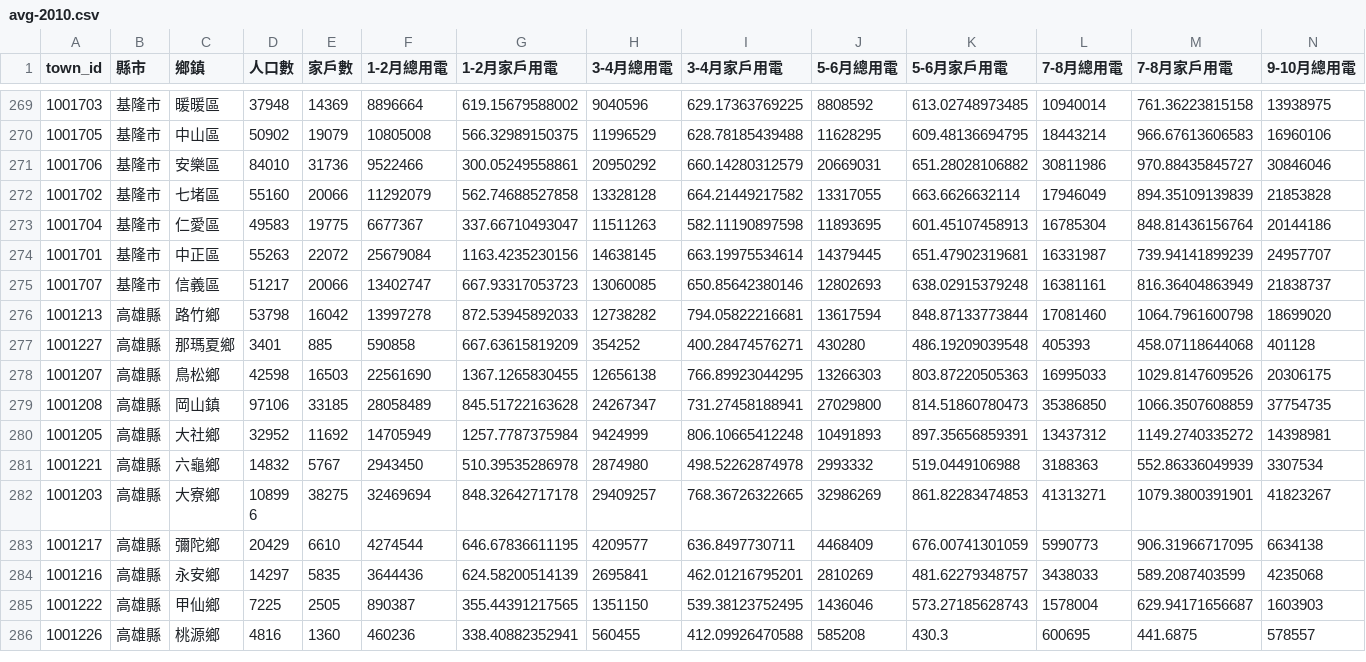
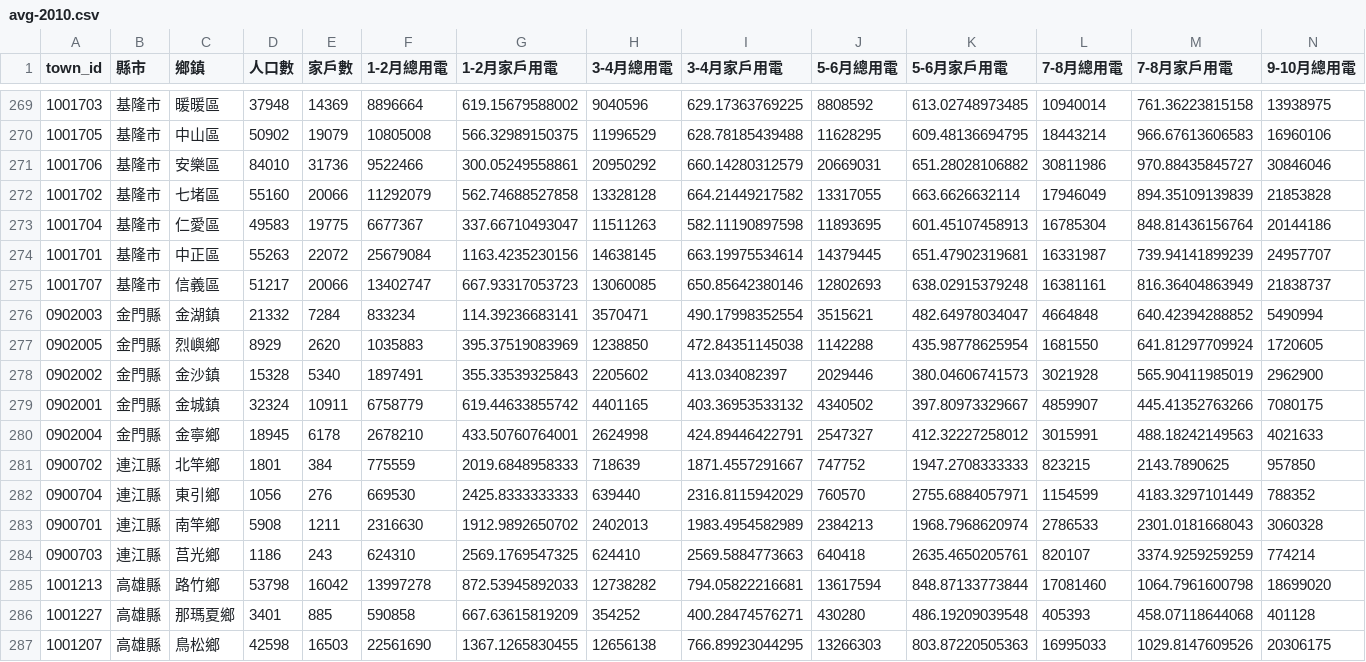
Before and after one commit to ronnywang/ecolife.epa.gov.tw, a CSV file: avg-2010.csv, drawn as a sheet; only a part is shown, gaps mark what is left out; the shorter side is filled out with more unchanged rows; rows hold the shown columns only; the diff names each change by its address in the sheet, - before the commit and + after, or states it on an @@ line.

```diff
--- a/avg-2010.csv
+++ b/avg-2010.csv
+row 276: 0902003 | 金門縣 | 金湖鎮 | 21332 | 7284 | 833234 | 114.39236683141 | 3570471 | 490.17998352554 | 3515621 | 482.64978034047 | 4664848 | 640.42394288852 | 5490994
+row 277: 0902005 | 金門縣 | 烈嶼鄉 | 8929 | 2620 | 1035883 | 395.37519083969 | 1238850 | 472.84351145038 | 1142288 | 435.98778625954 | 1681550 | 641.81297709924 | 1720605
+row 278: 0902002 | 金門縣 | 金沙鎮 | 15328 | 5340 | 1897491 | 355.33539325843 | 2205602 | 413.034082397 | 2029446 | 380.04606741573 | 3021928 | 565.90411985019 | 2962900
+row 279: 0902001 | 金門縣 | 金城鎮 | 32324 | 10911 | 6758779 | 619.44633855742 | 4401165 | 403.36953533132 | 4340502 | 397.80973329667 | 4859907 | 445.41352763266 | 7080175
+row 280: 0902004 | 金門縣 | 金寧鄉 | 18945 | 6178 | 2678210 | 433.50760764001 | 2624998 | 424.89446422791 | 2547327 | 412.32227258012 | 3015991 | 488.18242149563 | 4021633
+row 281: 0900702 | 連江縣 | 北竿鄉 | 1801 | 384 | 775559 | 2019.6848958333 | 718639 | 1871.4557291667 | 747752 | 1947.2708333333 | 823215 | 2143.7890625 | 957850
+row 282: 0900704 | 連江縣 | 東引鄉 | 1056 | 276 | 669530 | 2425.8333333333 | 639440 | 2316.8115942029 | 760570 | 2755.6884057971 | 1154599 | 4183.3297101449 | 788352
+row 283: 0900701 | 連江縣 | 南竿鄉 | 5908 | 1211 | 2316630 | 1912.9892650702 | 2402013 | 1983.4954582989 | 2384213 | 1968.7968620974 | 2786533 | 2301.0181668043 | 3060328
+row 284: 0900703 | 連江縣 | 莒光鄉 | 1186 | 243 | 624310 | 2569.1769547325 | 624410 | 2569.5884773663 | 640418 | 2635.4650205761 | 820107 | 3374.9259259259 | 774214
```
Also changed, not shown: avg-2009.csv, avg-2011.csv, 3 other files.
